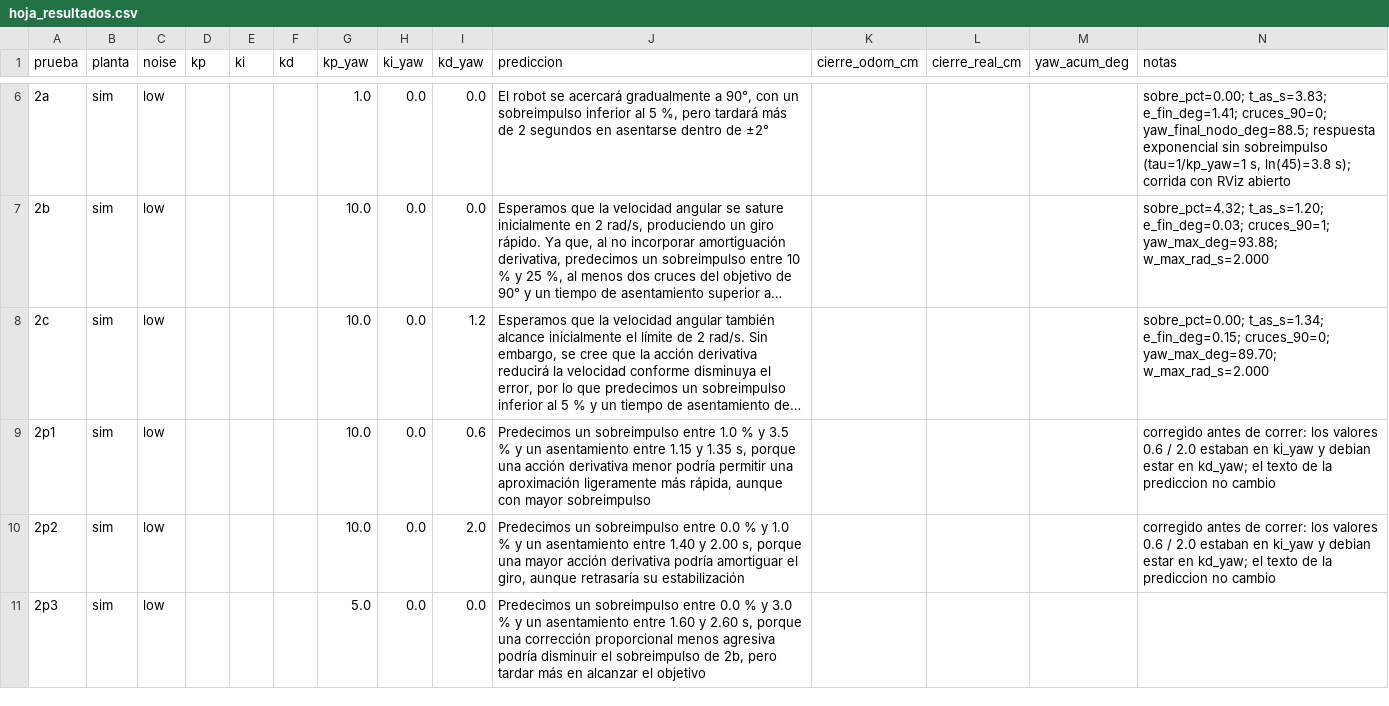
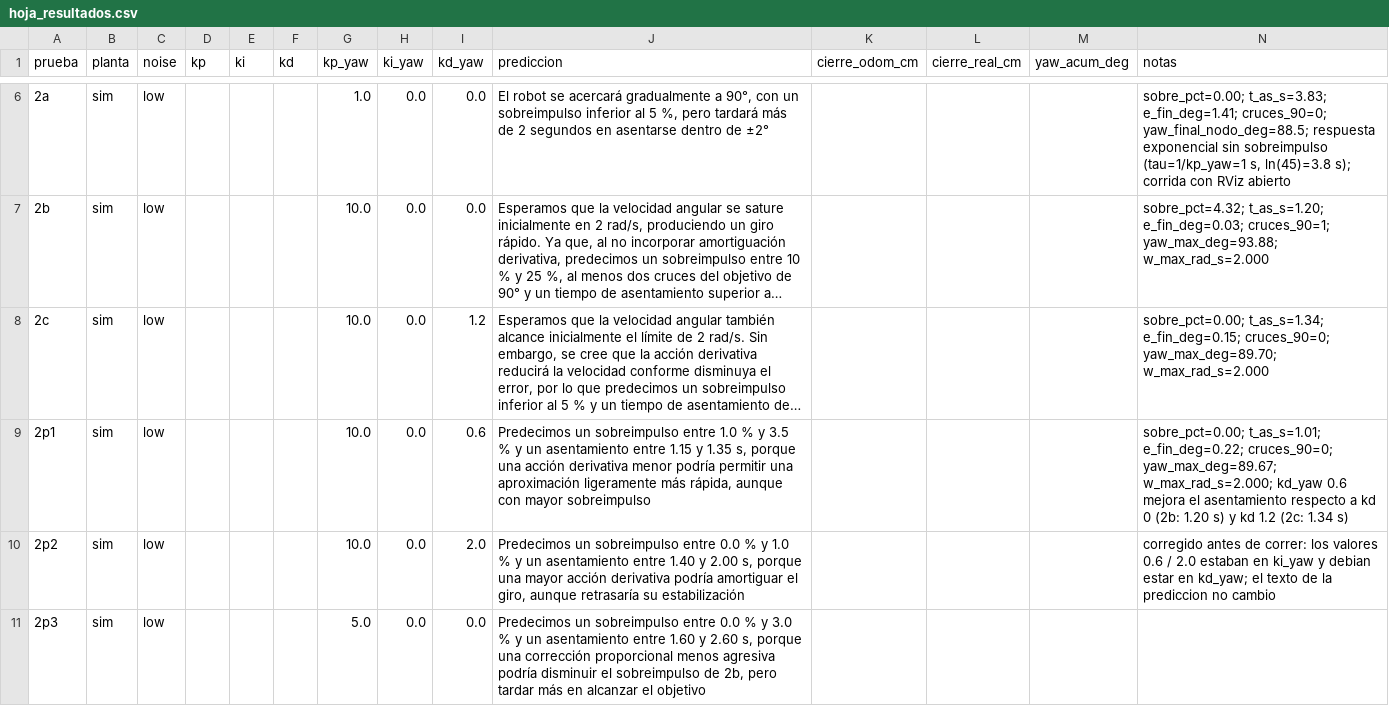
Before and after one commit to Harold855/microrospi5-sim_capytown_G8, a CSV file: hoja_resultados.csv, drawn as a sheet; only a part is shown, gaps mark what is left out; long unchanged cells end in …; the diff names each change by its address in the sheet, - before the commit and + after, or states it on an @@ line.

```diff
--- a/hoja_resultados.csv
+++ b/hoja_resultados.csv
-N9 (notas): corregido antes de correr: los valores 0.6 / 2.0 estaban en ki_yaw y debian estar en kd_yaw; el texto de la prediccion no cambio
+N9 (notas): sobre_pct=0.00; t_as_s=1.01; e_fin_deg=0.22; cruces_90=0; yaw_max_deg=89.67; w_max_rad_s=2.000; kd_yaw 0.6 mejora el asentamiento respecto a kd 0 (2b: 1.20 s) y kd 1.2 (2c: 1.34 s)
```
Also changed, not shown: 2 other files.
